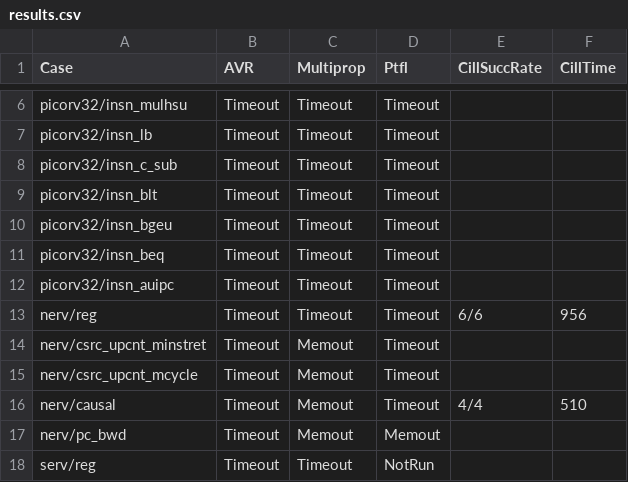
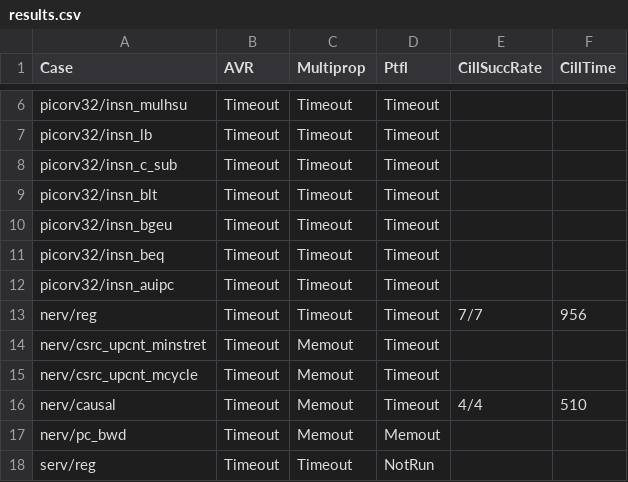
Before and after one commit to gipsyh/cill-exp, a CSV file: results.csv, drawn as a sheet; only a part is shown, gaps mark what is left out.

```diff
--- a/results.csv
+++ b/results.csv
@@ -12,3 +12,3 @@ picorv32/insn_beq,Timeout,Timeout,Timeout
 picorv32/insn_auipc,Timeout,Timeout,Timeout
-nerv/reg,Timeout,Timeout,Timeout,6/6,956
+nerv/reg,Timeout,Timeout,Timeout,7/7,956
 nerv/csrc_upcnt_minstret,Timeout,Memout,Timeout,
```
Also changed, not shown: 3 other files.
